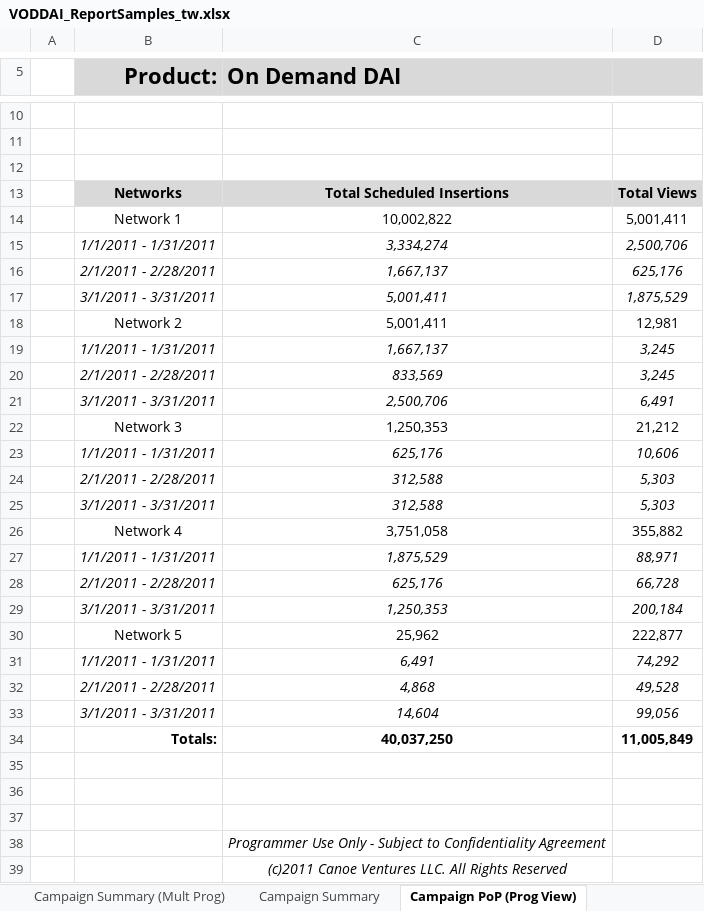
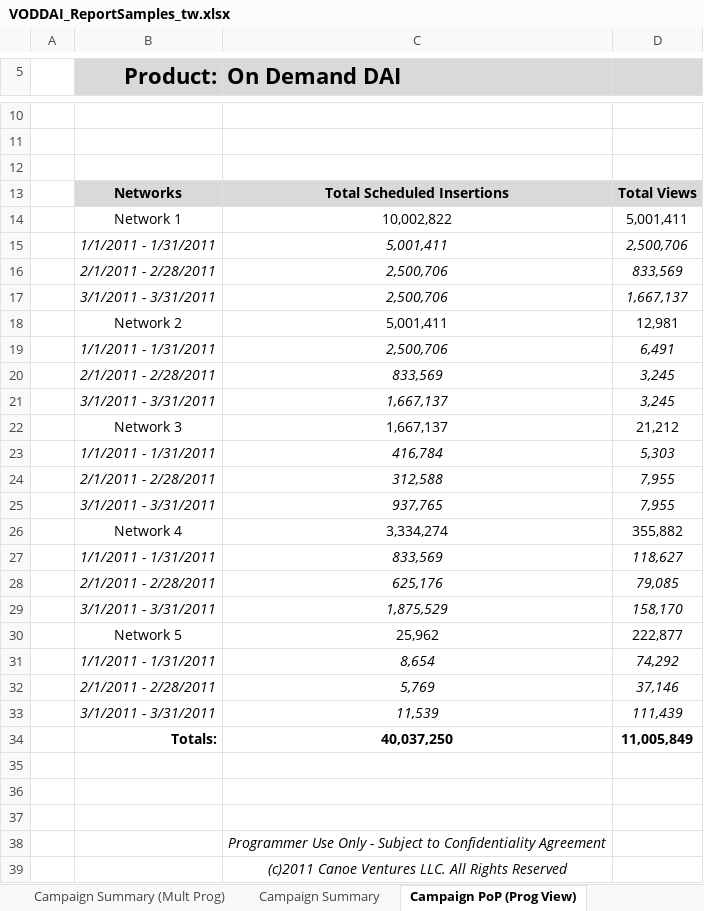
Before and after one commit to CNV-Ben/cnv_VODDAI_dev, an Excel workbook: VODDAI_ReportSamples_tw.xlsx, sheet Campaign PoP (Prog View), drawn as a sheet; only a part is shown, gaps mark what is left out; values as stored, in another font and other column widths than the file's, no borders; charts and pictures not drawn; removed rows and columns are numbered as before the commit, all else as after; the diff names each change by its address in the sheet, - before the commit and + after, or states it on an @@ line.

```diff
--- a/VODDAI_ReportSamples_tw.xlsx (sheet Campaign PoP (Prog View))
+++ b/VODDAI_ReportSamples_tw.xlsx (sheet Campaign PoP (Prog View))
-C15 (On Demand DAI): 3,334,274
+C15 (On Demand DAI): 5,001,411
-row 16:  | 2/1/2011 - 2/28/2011 | 1,667,137 | 625,176
-row 17:  | 3/1/2011 - 3/31/2011 | 5,001,411 | 1,875,529
+row 16:  | 2/1/2011 - 2/28/2011 | 2,500,706 | 833,569
+row 17:  | 3/1/2011 - 3/31/2011 | 2,500,706 | 1,667,137
-row 19:  | 1/1/2011 - 1/31/2011 | 1,667,137 | 3,245
+row 19:  | 1/1/2011 - 1/31/2011 | 2,500,706 | 6,491
-row 21:  | 3/1/2011 - 3/31/2011 | 2,500,706 | 6,491
+row 21:  | 3/1/2011 - 3/31/2011 | 1,667,137 | 3,245
-C22 (On Demand DAI): 1,250,353
+C22 (On Demand DAI): 1,667,137
-row 23:  | 1/1/2011 - 1/31/2011 | 625,176 | 10,606
+row 23:  | 1/1/2011 - 1/31/2011 | 416,784 | 5,303
-D24: 5,303
+D24: 7,955
-row 25:  | 3/1/2011 - 3/31/2011 | 312,588 | 5,303
+row 25:  | 3/1/2011 - 3/31/2011 | 937,765 | 7,955
-C26 (On Demand DAI): 3,751,058
+C26 (On Demand DAI): 3,334,274
-row 27:  | 1/1/2011 - 1/31/2011 | 1,875,529 | 88,971
+row 27:  | 1/1/2011 - 1/31/2011 | 833,569 | 118,627
-D28: 66,728
+D28: 79,085
-row 29:  | 3/1/2011 - 3/31/2011 | 1,250,353 | 200,184
+row 29:  | 3/1/2011 - 3/31/2011 | 1,875,529 | 158,170
-C31 (On Demand DAI): 6,491
+C31 (On Demand DAI): 8,654
-row 32:  | 2/1/2011 - 2/28/2011 | 4,868 | 49,528
-row 33:  | 3/1/2011 - 3/31/2011 | 14,604 | 99,056
+row 32:  | 2/1/2011 - 2/28/2011 | 5,769 | 37,146
+row 33:  | 3/1/2011 - 3/31/2011 | 11,539 | 111,439
```
Also changed, not shown: sheet Ad Vwrship Summary (Mult Prog), sheet Ad Viewership Summary (1 Prog), sheet Campaign PoP (Advertiser View), formulas that keep their value, 49 other files.
